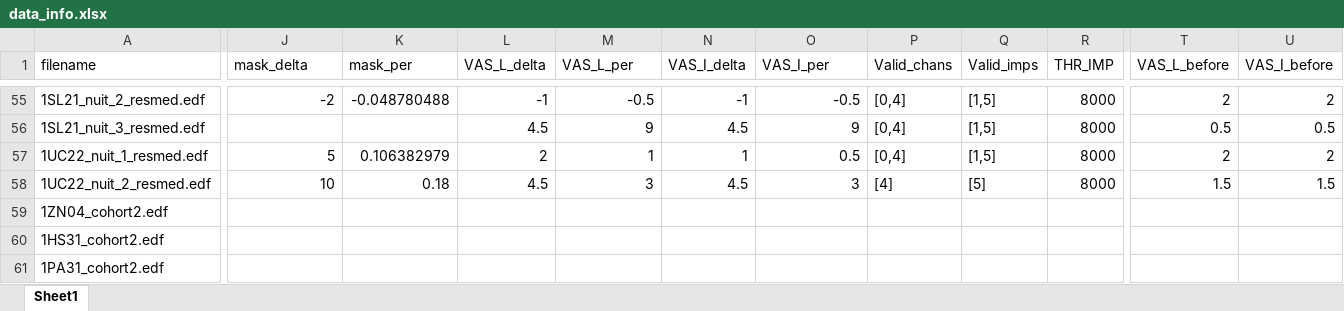
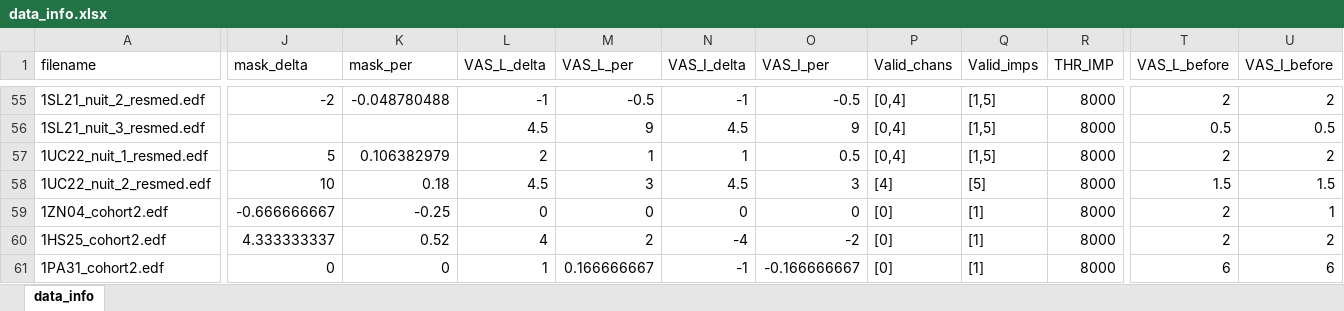
Before and after one commit to lkorczowski/Tinnitus-n-Sleep, an Excel workbook: notebooks/data/data_info.xlsx, sheet data_info, drawn as a sheet; only a part is shown, gaps mark what is left out; values as stored, in another font and other column widths than the file's, no borders; removed rows and columns are numbered as before the commit, all else as after; rows hold the shown columns only; the diff covers the shown part only; the diff names each change by its address in the sheet, - before the commit and + after, or states it on an @@ line.

Commit message:
update data

```diff
--- a/notebooks/data/data_info.xlsx (sheet data_info)
+++ b/notebooks/data/data_info.xlsx (sheet data_info)
-sheet tab: Sheet1
+sheet tab: data_info
-J59 (mask_delta): (empty)
+J59 (mask_delta): -0.666666667
-K59 (mask_per): (empty)
+K59 (mask_per): -0.25
-L59 (VAS_L_delta): (empty)
+L59 (VAS_L_delta): 0
-M59 (VAS_L_per): (empty)
+M59 (VAS_L_per): 0
-N59 (VAS_I_delta): (empty)
+N59 (VAS_I_delta): 0
-O59 (VAS_I_per): (empty)
+O59 (VAS_I_per): 0
-P59 (Valid_chans): (empty)
+P59 (Valid_chans): [0]
-Q59 (Valid_imps): (empty)
+Q59 (Valid_imps): [1]
-R59 (THR_IMP): (empty)
+R59 (THR_IMP): 8000
-T59 (VAS_L_before): (empty)
+T59 (VAS_L_before): 2
-U59 (VAS_I_before): (empty)
+U59 (VAS_I_before): 1
-row 60: 1HS31_cohort2.edf
+row 60: 1HS25_cohort2.edf | 4.333333337 | 0.52 | 4 | 2 | -4 | -2 | [0] | [1] | 8000 | 2 | 2
-J61 (mask_delta): (empty)
+J61 (mask_delta): 0
-K61 (mask_per): (empty)
+K61 (mask_per): 0
-L61 (VAS_L_delta): (empty)
+L61 (VAS_L_delta): 1
-M61 (VAS_L_per): (empty)
+M61 (VAS_L_per): 0.166666667
-N61 (VAS_I_delta): (empty)
+N61 (VAS_I_delta): -1
-O61 (VAS_I_per): (empty)
+O61 (VAS_I_per): -0.166666667
-P61 (Valid_chans): (empty)
+P61 (Valid_chans): [0]
-Q61 (Valid_imps): (empty)
+Q61 (Valid_imps): [1]
-R61 (THR_IMP): (empty)
+R61 (THR_IMP): 8000
-T61 (VAS_L_before): (empty)
+T61 (VAS_L_before): 6
-U61 (VAS_I_before): (empty)
+U61 (VAS_I_before): 6
```
Also changed, not shown: 1 added row, 1 removed row and 175 edited cells elsewhere in this sheet, notebooks/data/batch2_data/Etiologie patients inclus anonym.xlsx, 2 other files.
